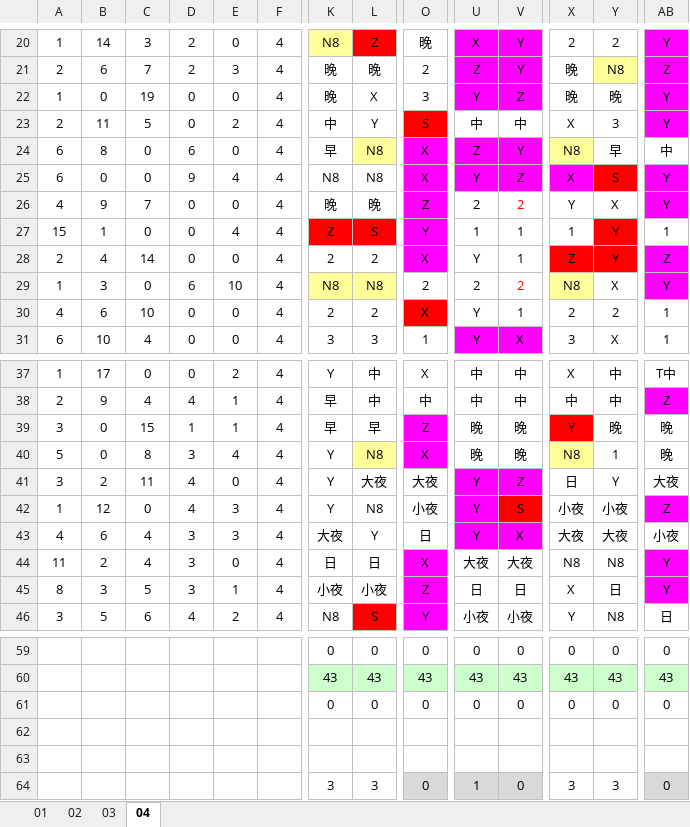
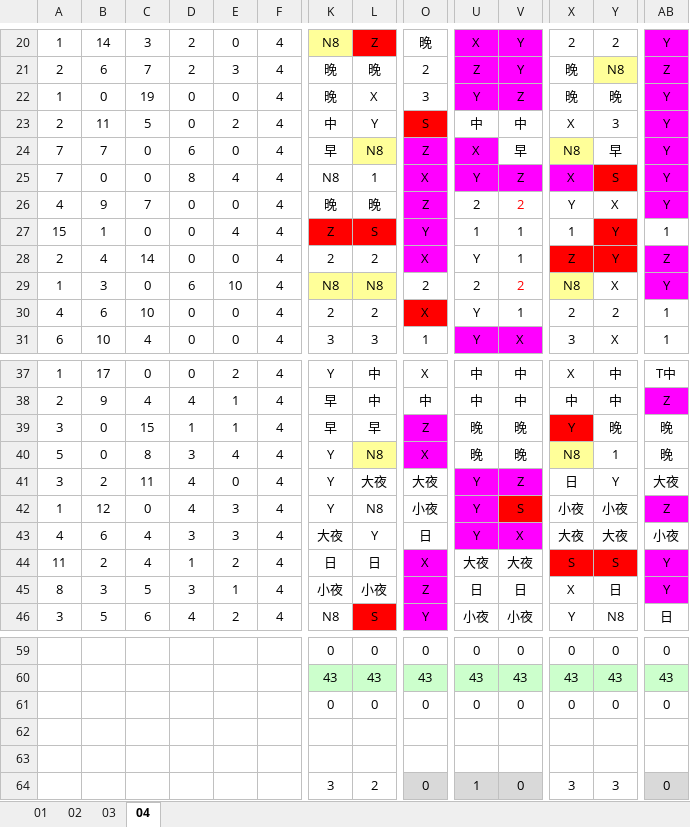
Before and after one commit to JasonHsuFet/Working_Shift, an Excel workbook: All_2026.xlsx, sheet 04, drawn as a sheet; only a part is shown, gaps mark what is left out; values as stored, in another font and other column widths than the file's, no borders; conditional formats not drawn; the diff covers the shown part only; the diff names each change by its address in the sheet, - before the commit and + after, or states it on an @@ line.

```diff
--- a/All_2026.xlsx (sheet 04)
+++ b/All_2026.xlsx (sheet 04)
-A24:A25: 6
+A24:A25: 7
-B24: 8
+B24: 7
-O24: X
+O24: Z
-U24: Z
+U24: X
-V24: Y
+V24: 早
-V24 fill: #FF00FF
+V24 fill: none
-AB24: 中
+AB24: Y
-AB24 fill: none
+AB24 fill: #FF00FF
-D25: 9
+D25: 8
-L25: N8
+L25: 1
-D44: 3
+D44: 1
-E44: 0
+E44: 2
-X44: N8
+X44: S
-X44:Y44 fill: none
+X44:Y44 fill: #FF0000
-Y44: N8
+Y44: S
-L64: 3
+L64: 2
```
Also changed, not shown: 24 edited cells and cell formats elsewhere in this sheet, sheet 03.
